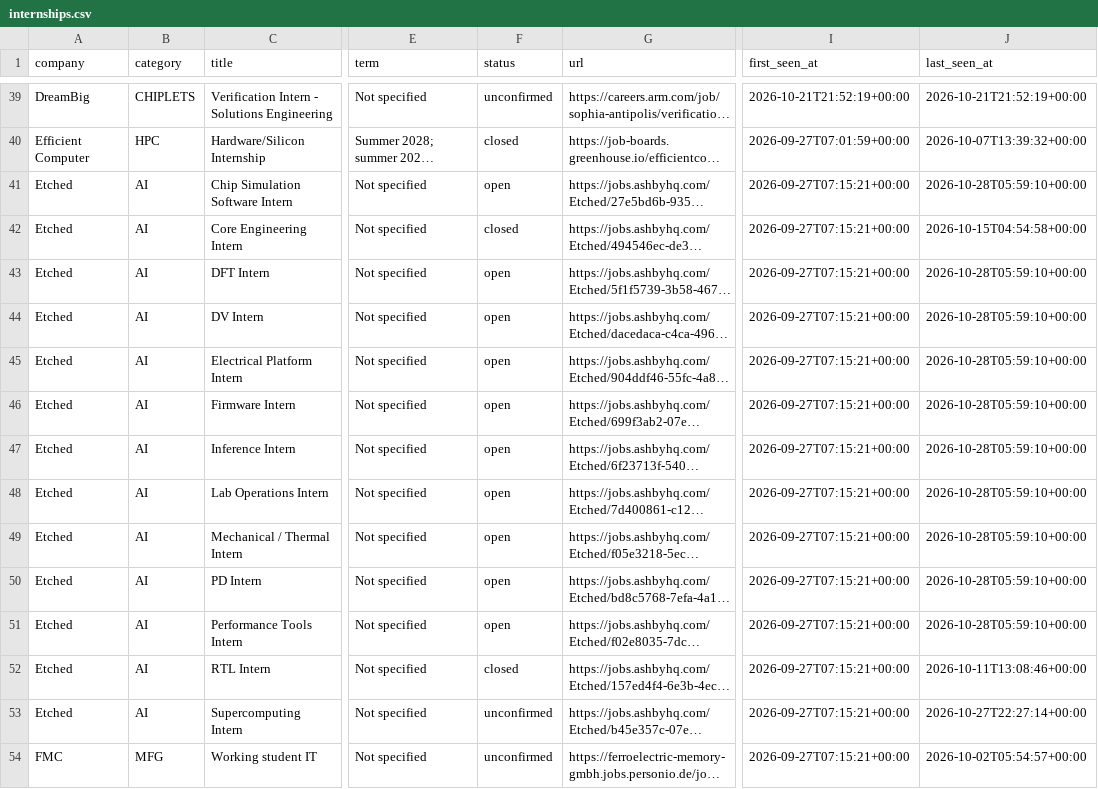
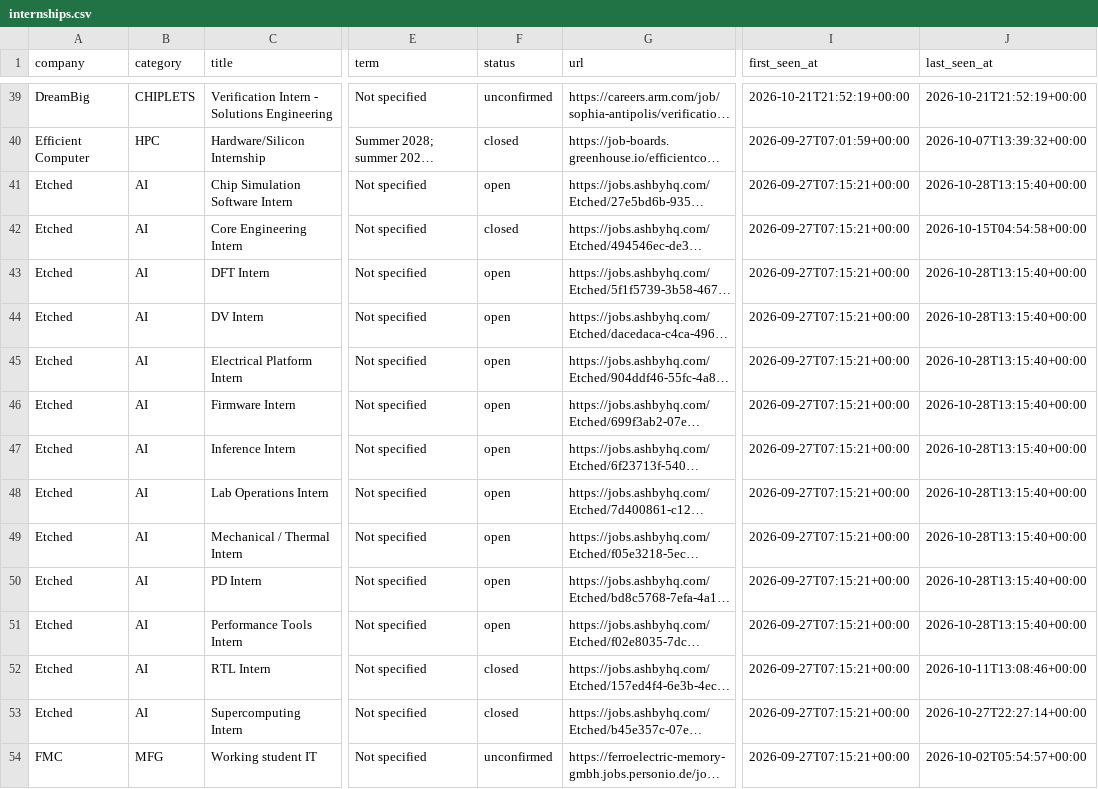
Before and after one commit to sarva12/Semiconductor-Startup-Internships-2027, a CSV file: data/internships.csv, drawn as a sheet; only a part is shown, gaps mark what is left out; long unchanged cells end in …; the diff covers the shown part only; the diff names each change by its address in the sheet, - before the commit and + after, or states it on an @@ line.

```diff
--- a/data/internships.csv
+++ b/data/internships.csv
-J41 (last_seen_at): 2026-10-28T05:59:10+00:00
+J41 (last_seen_at): 2026-10-28T13:15:40+00:00
-J43:J51 (last_seen_at): 2026-10-28T05:59:10+00:00
+J43:J51 (last_seen_at): 2026-10-28T13:15:40+00:00
-F53 (status): unconfirmed
+F53 (status): closed
```
Also changed, not shown: 38 edited cells elsewhere in this file, 8 other files.
